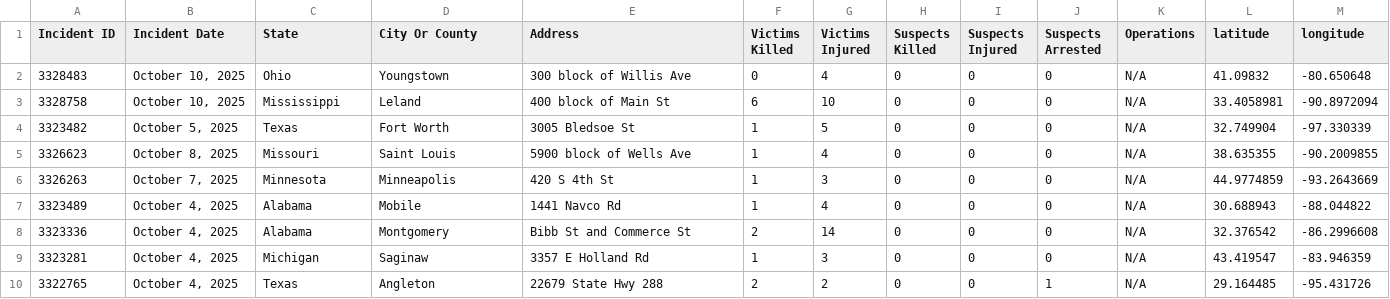
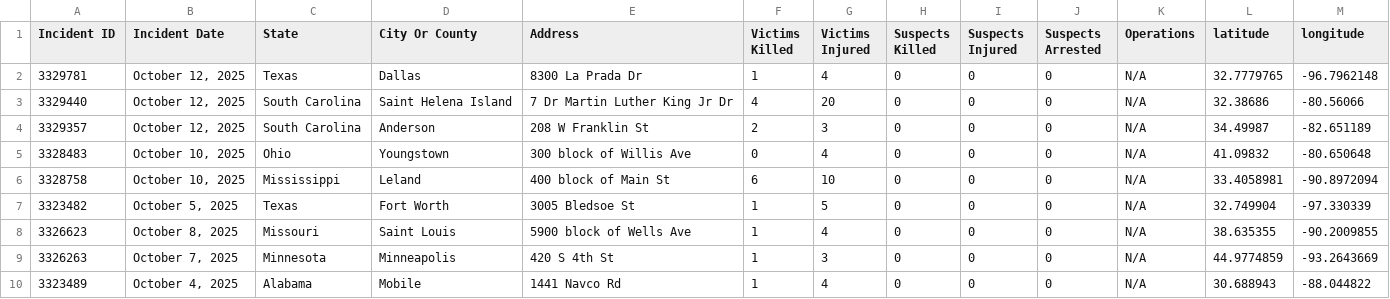
Before and after one commit to dxzys/Gun-Violence-Data, a CSV file: data/gva_master.csv, drawn as a sheet; only a part is shown; the shorter side is filled out with more unchanged rows.

```diff
--- a/data/gva_master.csv
+++ b/data/gva_master.csv
@@ -1,2 +1,5 @@
 Incident ID,Incident Date,State,City Or County,Address,Victims Killed,Victims Injured,Suspects Killed,Suspects Injured,Suspects Arrested,Operations,latitude,longitude
+3329781,"October 12, 2025",Texas,Dallas,8300 La Prada Dr,1,4,0,0,0,N/A,32.7779765,-96.7962148
+3329440,"October 12, 2025",South Carolina,Saint Helena Island,7 Dr Martin Luther King Jr Dr,4,20,0,0,0,N/A,32.38686,-80.56066
+3329357,"October 12, 2025",South Carolina,Anderson,208 W Franklin St,2,3,0,0,0,N/A,34.49987,-82.651189
 3328483,"October 10, 2025",Ohio,Youngstown,300 block of Willis Ave,0,4,0,0,0,N/A,41.09832,-80.650648
```
